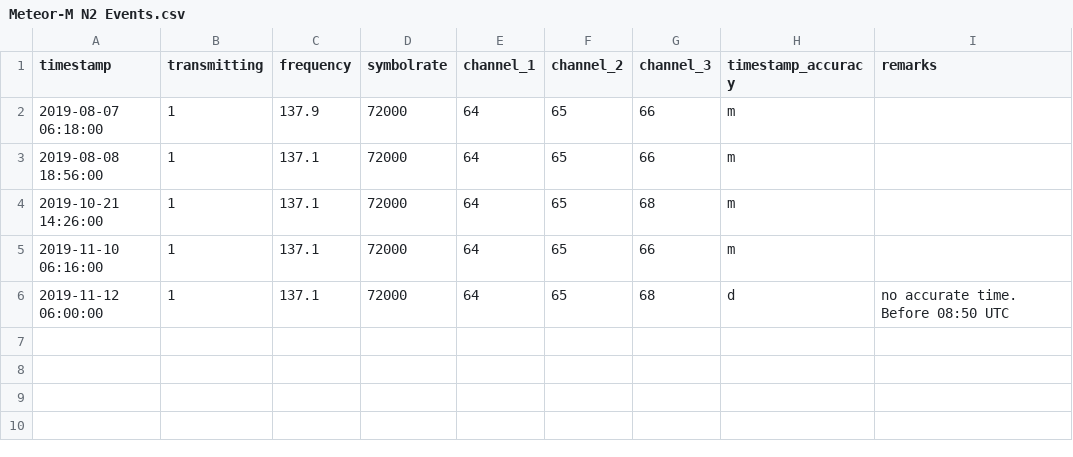
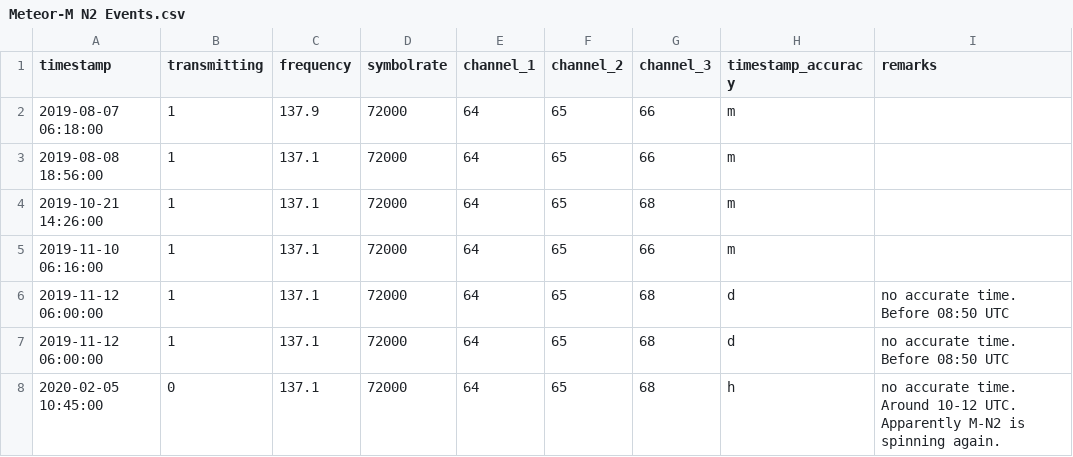
Before and after one commit to benelsen/weather_satellites, a CSV file: events/Meteor-M N2 Events.csv, drawn as a sheet.

Commit message:
Update Meteor-M N2 Events.csv

```diff
--- a/events/Meteor-M N2 Events.csv
+++ b/events/Meteor-M N2 Events.csv
@@ -6 +6,3 @@ timestamp,transmitting,frequency,symbolrate,channel_1,channel_2,channel_3,timest
 2019-11-12 06:00:00,1,137.1,72000,64,65,68,d,no accurate time. Before 08:50 UTC
+2019-11-12 06:00:00,1,137.1,72000,64,65,68,d,no accurate time. Before 08:50 UTC
+2020-02-05 10:45:00,0,137.1,72000,64,65,68,h,no accurate time. Around 10-12 UTC. Apparently M-N2 is spinning again.
```
